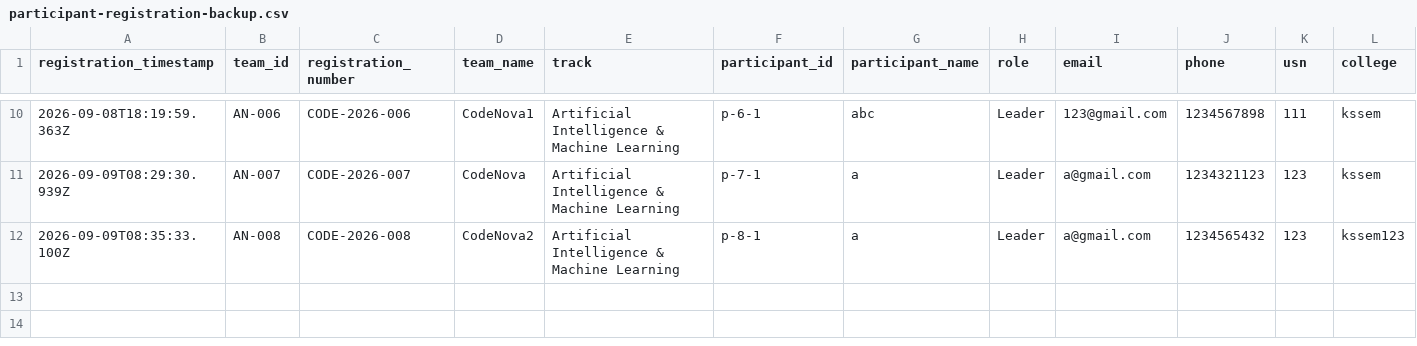
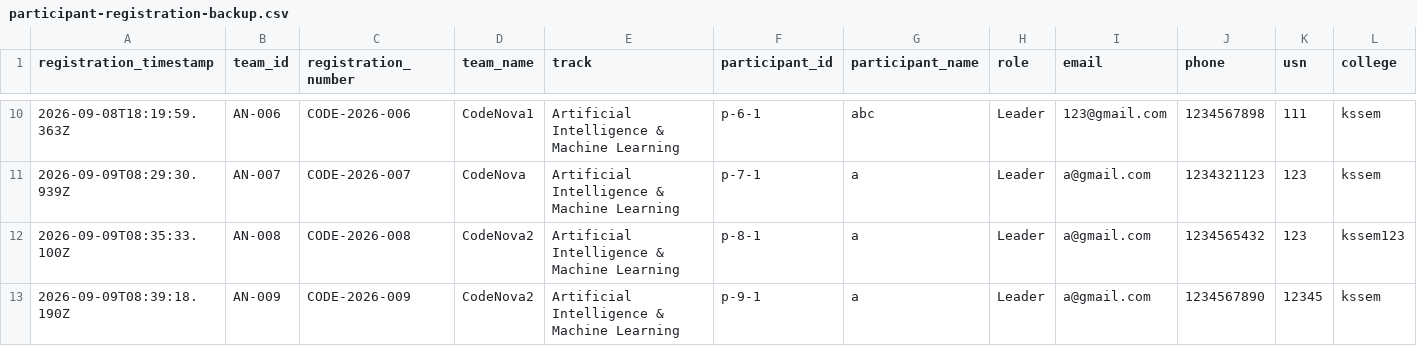
Before and after one commit to anirudhadg04/dih, a CSV file: backups/participant-registration-backup.csv, drawn as a sheet; only a part is shown, gaps mark what is left out; rows hold the shown columns only; the diff names each change by its address in the sheet, - before the commit and + after, or states it on an @@ line.

Commit message:
Update participant backup after AN-009

```diff
--- a/backups/participant-registration-backup.csv
+++ b/backups/participant-registration-backup.csv
+row 13: 2026-09-09T08:39:18.190Z | AN-009 | CODE-2026-009 | CodeNova2 | Artificial Intelligence & Machine Learning | p-9-1 | a | Leader | a@gmail.com | 1234567890 | 12345 | kssem
```
